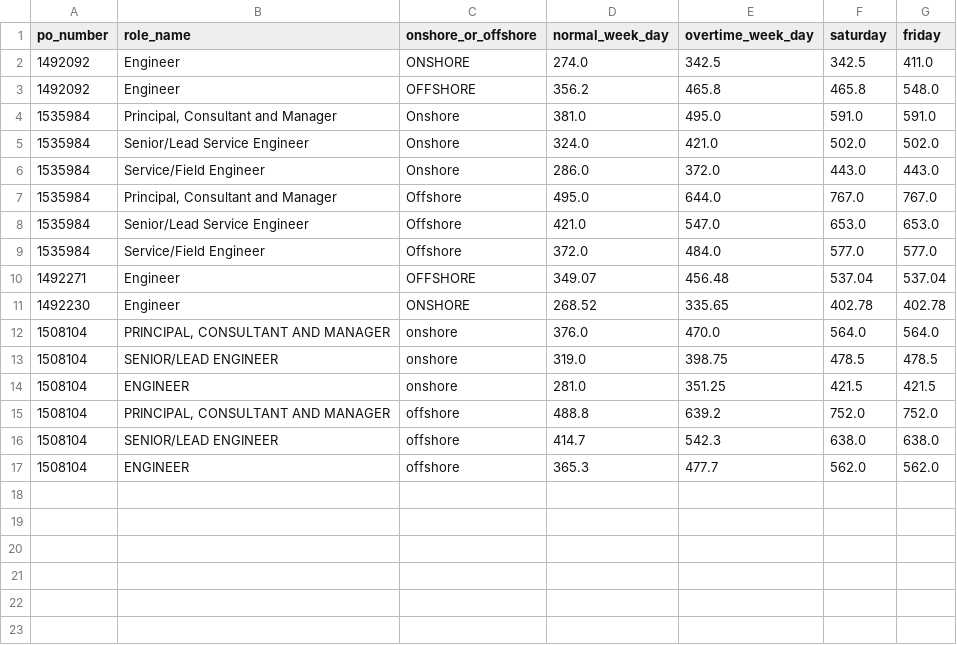
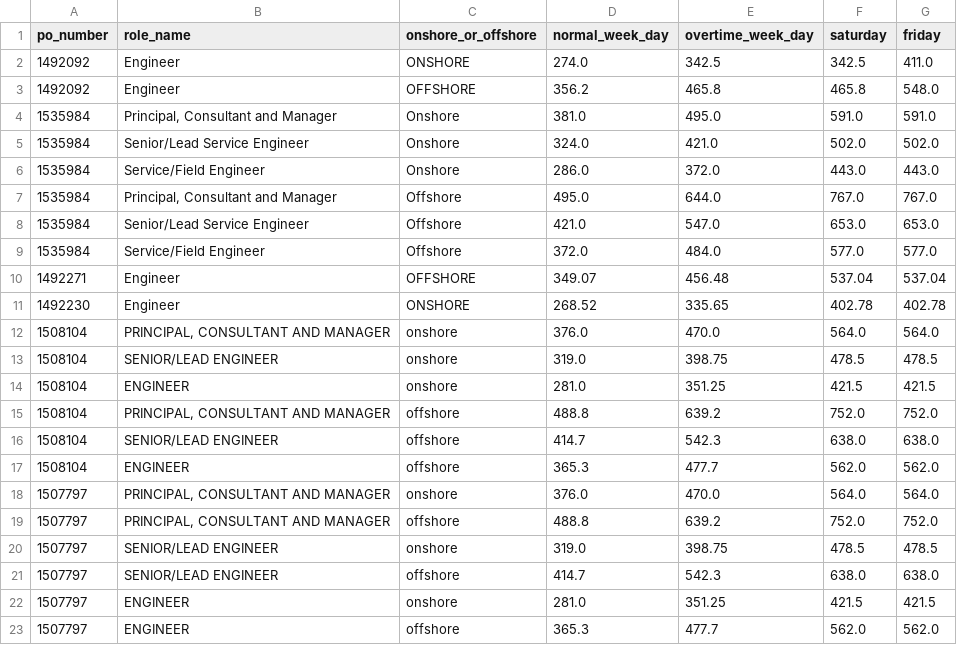
Before and after one commit to Zakarneh86/AutoInvoice, a CSV file: Tables/po_hourly_rates.csv, drawn as a sheet; the diff names each change by its address in the sheet, - before the commit and + after, or states it on an @@ line.

Commit message:
Update PO Tables Entry

```diff
--- a/Tables/po_hourly_rates.csv
+++ b/Tables/po_hourly_rates.csv
+row 18: 1507797 | PRINCIPAL, CONSULTANT AND MANAGER | onshore | 376.0 | 470.0 | 564.0 | 564.0
+row 19: 1507797 | PRINCIPAL, CONSULTANT AND MANAGER | offshore | 488.8 | 639.2 | 752.0 | 752.0
+row 20: 1507797 | SENIOR/LEAD ENGINEER | onshore | 319.0 | 398.75 | 478.5 | 478.5
+row 21: 1507797 | SENIOR/LEAD ENGINEER | offshore | 414.7 | 542.3 | 638.0 | 638.0
+row 22: 1507797 | ENGINEER | onshore | 281.0 | 351.25 | 421.5 | 421.5
+row 23: 1507797 | ENGINEER | offshore | 365.3 | 477.7 | 562.0 | 562.0
```
Also changed, not shown: Tables/po_master.csv, Tables/po_working_hours.csv.
